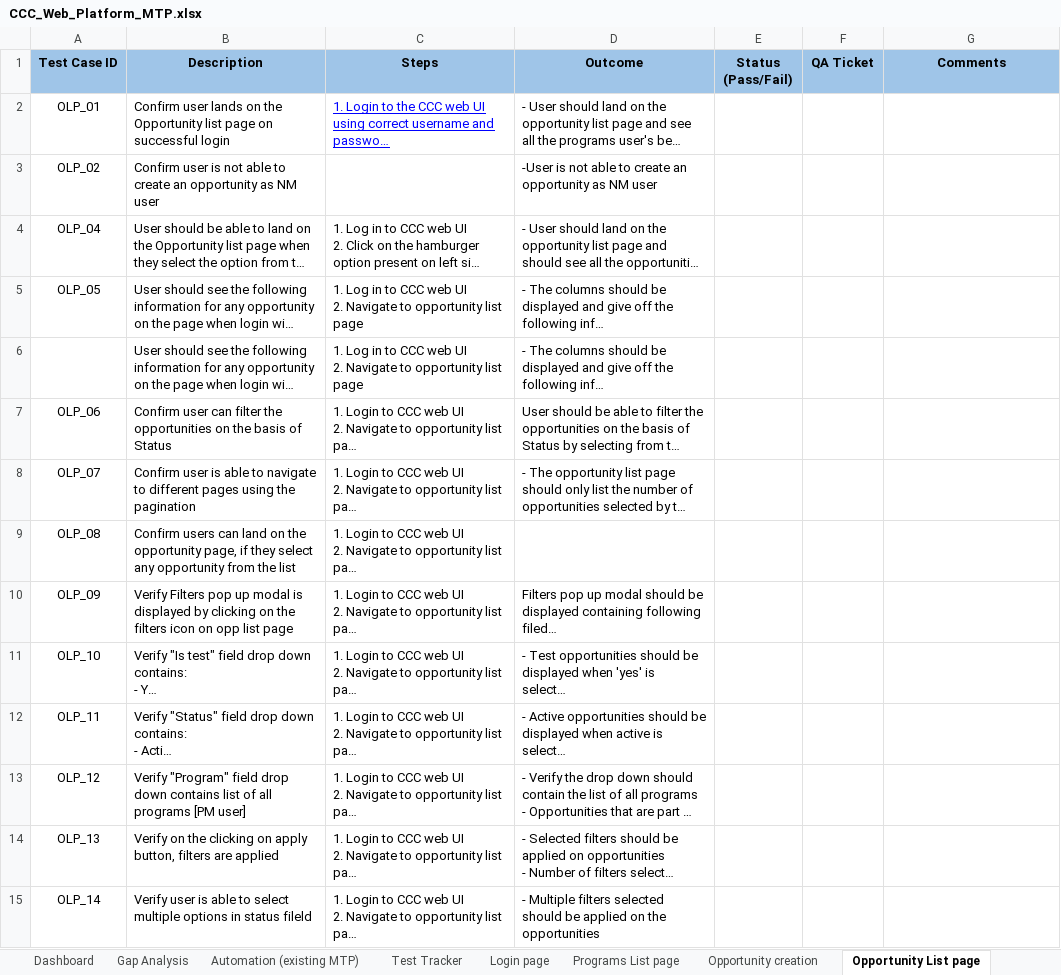
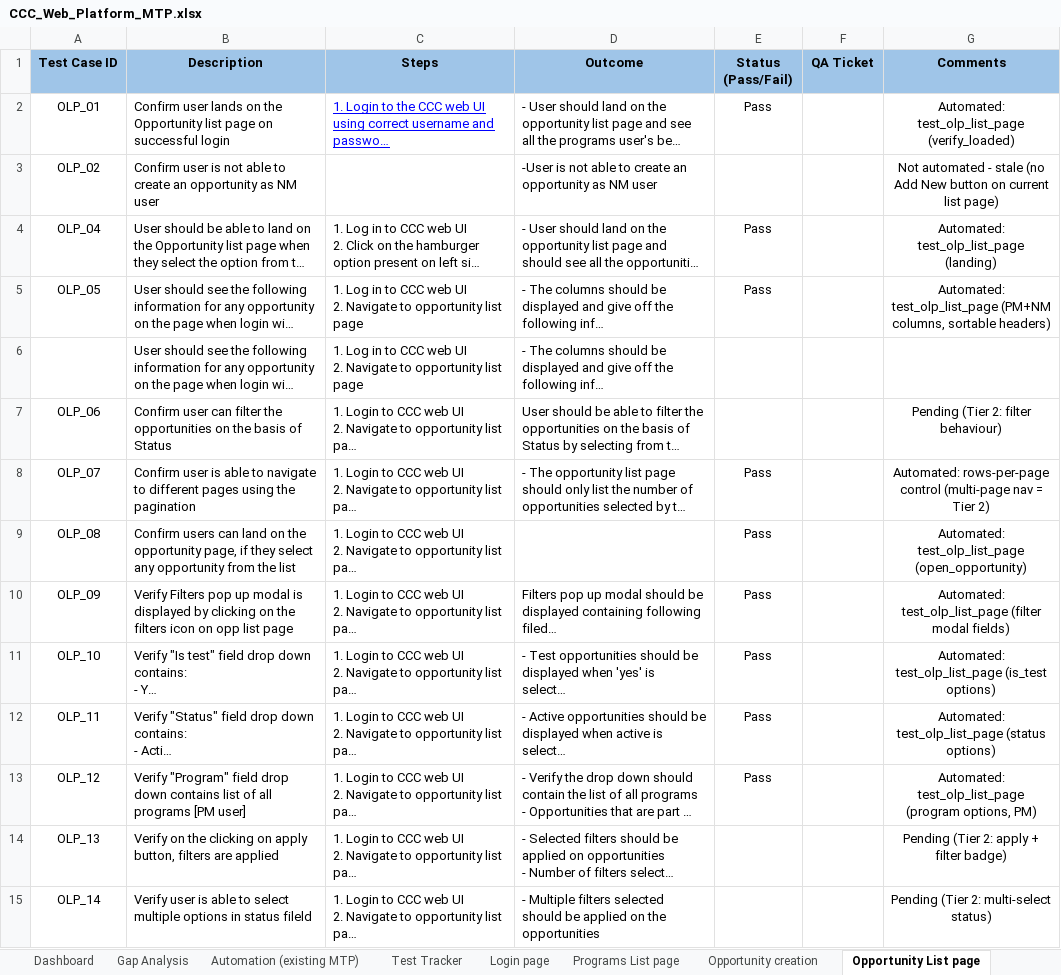
Before and after one commit to dimagi/dimagi-qa-ccc, an Excel workbook: test_plans/CCC_Web_Platform_MTP.xlsx, sheet Opportunity List page, drawn as a sheet; only a part is shown; long unchanged cells end in …; values as stored, in another font and other column widths than the file's, no borders; conditional formats not drawn; the diff covers the shown part only; the diff names each change by its address in the sheet, - before the commit and + after, or states it on an @@ line.

```diff
--- a/test_plans/CCC_Web_Platform_MTP.xlsx (sheet Opportunity List page)
+++ b/test_plans/CCC_Web_Platform_MTP.xlsx (sheet Opportunity List page)
-E2 (Status (Pass/Fail)): (empty)
+E2 (Status (Pass/Fail)): Pass
-G2 (Comments): (empty)
+G2 (Comments): Automated: test_olp_list_page (verify_loaded)
-G3 (Comments): (empty)
+G3 (Comments): Not automated - stale (no Add New button on current list page)
-E4:E5 (Status (Pass/Fail)): (empty)
+E4:E5 (Status (Pass/Fail)): Pass
-G4 (Comments): (empty)
+G4 (Comments): Automated: test_olp_list_page (landing)
-G5 (Comments): (empty)
+G5 (Comments): Automated: test_olp_list_page (PM+NM columns, sortable headers)
-G7 (Comments): (empty)
+G7 (Comments): Pending (Tier 2: filter behaviour)
-E8:E13 (Status (Pass/Fail)): (empty)
+E8:E13 (Status (Pass/Fail)): Pass
-G8 (Comments): (empty)
+G8 (Comments): Automated: rows-per-page control (multi-page nav = Tier 2)
-G9 (Comments): (empty)
+G9 (Comments): Automated: test_olp_list_page (open_opportunity)
-G10 (Comments): (empty)
+G10 (Comments): Automated: test_olp_list_page (filter modal fields)
-G11 (Comments): (empty)
+G11 (Comments): Automated: test_olp_list_page (is_test options)
-G12 (Comments): (empty)
+G12 (Comments): Automated: test_olp_list_page (status options)
-G13 (Comments): (empty)
+G13 (Comments): Automated: test_olp_list_page (program options, PM)
-G14 (Comments): (empty)
+G14 (Comments): Pending (Tier 2: apply + filter badge)
-G15 (Comments): (empty)
+G15 (Comments): Pending (Tier 2: multi-select status)
```
Also changed, not shown: 15 edited cells elsewhere in this sheet, sheet Programs List page.
